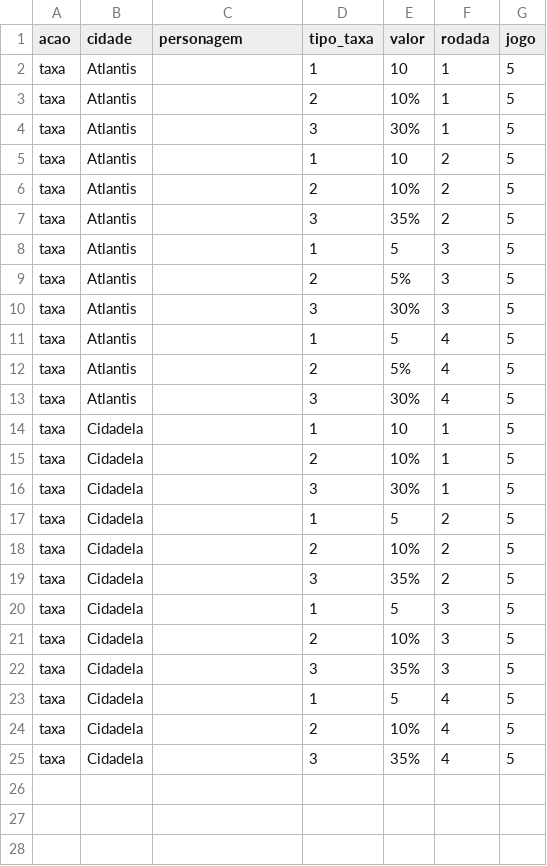
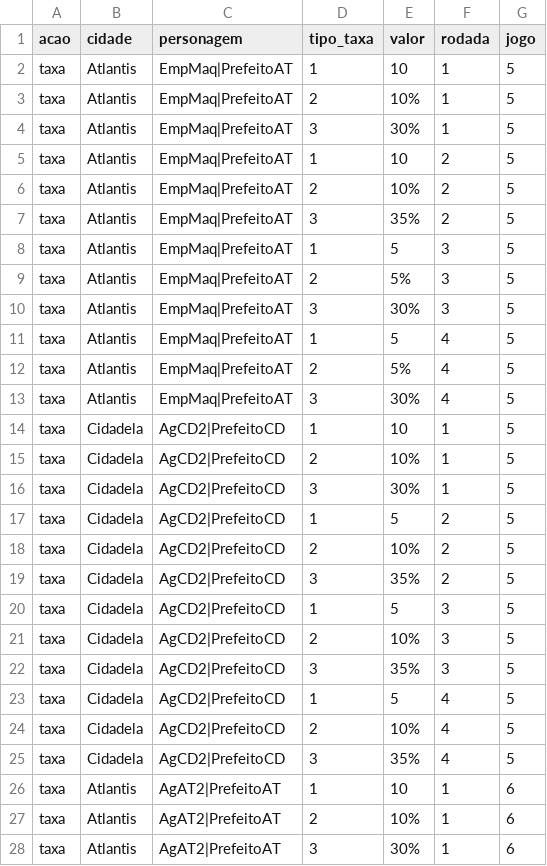
Before and after one commit to karinepestana/rpg-datasets-dissertacao, a CSV file: Dados/taxa_vigente.csv, drawn as a sheet; only a part is shown; the diff covers the shown part only.

Commit message:
Dados atualizados + datasetjogo ok

```diff
--- a/Dados/taxa_vigente.csv
+++ b/Dados/taxa_vigente.csv
@@ -1,25 +1,28 @@
 acao,cidade,personagem,tipo_taxa,valor,rodada,jogo
-taxa,Atlantis,,1,10,1,5
-taxa,Atlantis,,2,10%,1,5
-taxa,Atlantis,,3,30%,1,5
-taxa,Atlantis,,1,10,2,5
-taxa,Atlantis,,2,10%,2,5
-taxa,Atlantis,,3,35%,2,5
-taxa,Atlantis,,1,5,3,5
-taxa,Atlantis,,2,5%,3,5
-taxa,Atlantis,,3,30%,3,5
-taxa,Atlantis,,1,5,4,5
-taxa,Atlantis,,2,5%,4,5
-taxa,Atlantis,,3,30%,4,5
-taxa,Cidadela,,1,10,1,5
-taxa,Cidadela,,2,10%,1,5
-taxa,Cidadela,,3,30%,1,5
-taxa,Cidadela,,1,5,2,5
-taxa,Cidadela,,2,10%,2,5
-taxa,Cidadela,,3,35%,2,5
-taxa,Cidadela,,1,5,3,5
-taxa,Cidadela,,2,10%,3,5
-taxa,Cidadela,,3,35%,3,5
-taxa,Cidadela,,1,5,4,5
-taxa,Cidadela,,2,10%,4,5
-taxa,Cidadela,,3,35%,4,5
+taxa,Atlantis,EmpMaq|PrefeitoAT,1,10,1,5
+taxa,Atlantis,EmpMaq|PrefeitoAT,2,10%,1,5
+taxa,Atlantis,EmpMaq|PrefeitoAT,3,30%,1,5
+taxa,Atlantis,EmpMaq|PrefeitoAT,1,10,2,5
+taxa,Atlantis,EmpMaq|PrefeitoAT,2,10%,2,5
+taxa,Atlantis,EmpMaq|PrefeitoAT,3,35%,2,5
+taxa,Atlantis,EmpMaq|PrefeitoAT,1,5,3,5
+taxa,Atlantis,EmpMaq|PrefeitoAT,2,5%,3,5
+taxa,Atlantis,EmpMaq|PrefeitoAT,3,30%,3,5
+taxa,Atlantis,EmpMaq|PrefeitoAT,1,5,4,5
+taxa,Atlantis,EmpMaq|PrefeitoAT,2,5%,4,5
+taxa,Atlantis,EmpMaq|PrefeitoAT,3,30%,4,5
+taxa,Cidadela,AgCD2|PrefeitoCD,1,10,1,5
+taxa,Cidadela,AgCD2|PrefeitoCD,2,10%,1,5
+taxa,Cidadela,AgCD2|PrefeitoCD,3,30%,1,5
+taxa,Cidadela,AgCD2|PrefeitoCD,1,5,2,5
+taxa,Cidadela,AgCD2|PrefeitoCD,2,10%,2,5
+taxa,Cidadela,AgCD2|PrefeitoCD,3,35%,2,5
+taxa,Cidadela,AgCD2|PrefeitoCD,1,5,3,5
+taxa,Cidadela,AgCD2|PrefeitoCD,2,10%,3,5
+taxa,Cidadela,AgCD2|PrefeitoCD,3,35%,3,5
+taxa,Cidadela,AgCD2|PrefeitoCD,1,5,4,5
+taxa,Cidadela,AgCD2|PrefeitoCD,2,10%,4,5
+taxa,Cidadela,AgCD2|PrefeitoCD,3,35%,4,5
+taxa,Atlantis,AgAT2|PrefeitoAT,1,10,1,6
+taxa,Atlantis,AgAT2|PrefeitoAT,2,10%,1,6
+taxa,Atlantis,AgAT2|PrefeitoAT,3,30%,1,6
```
Also changed, not shown: 21 added rows elsewhere in this file, Dados/imposto.csv, Dados/multa.csv, 7 other files.
